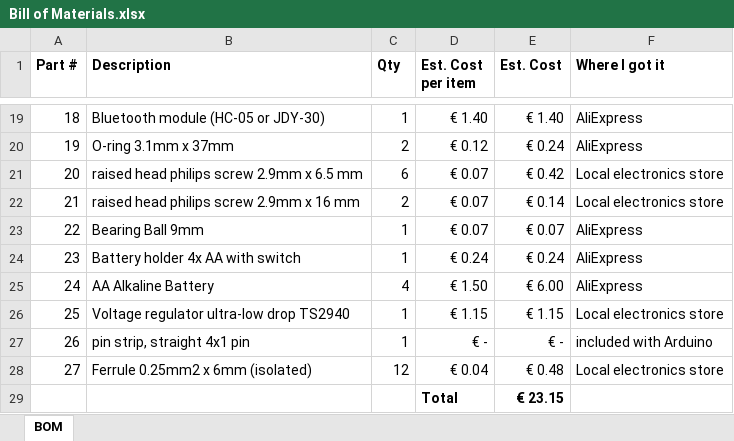
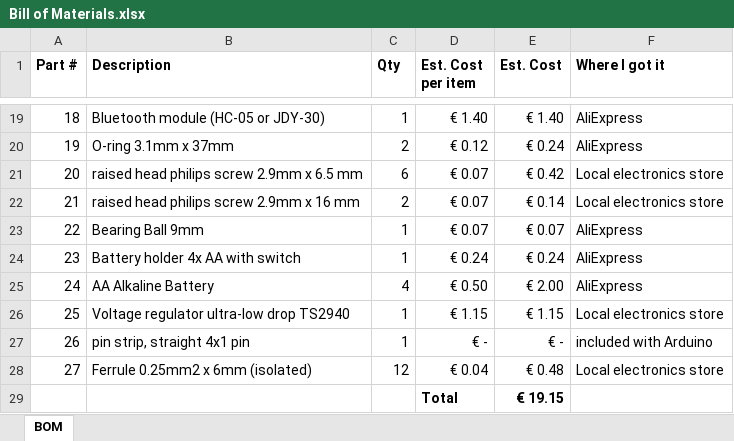
Before and after one commit to berendvosmer/Tekenrobot, an Excel workbook: Hardware/Bill of Materials.xlsx, sheet BOM, drawn as a sheet; only a part is shown, gaps mark what is left out; values as stored, in another font and other column widths than the file's, no borders; the diff names each change by its address in the sheet, - before the commit and + after, or states it on an @@ line.

Commit message:
Corrected BOM

```diff
--- a/Hardware/Bill of Materials.xlsx (sheet BOM)
+++ b/Hardware/Bill of Materials.xlsx (sheet BOM)
-D25 (Est. Cost per item): € 1.50
+D25 (Est. Cost per item): € 0.50
-E25 (Est. Cost): € 6.00
+E25 (Est. Cost): € 2.00
-E29 (Est. Cost): € 23.15
+E29 (Est. Cost): € 19.15
```
